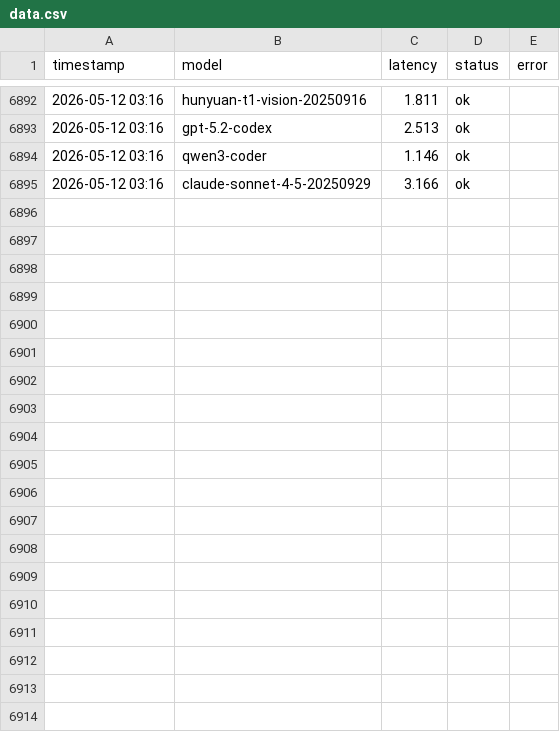
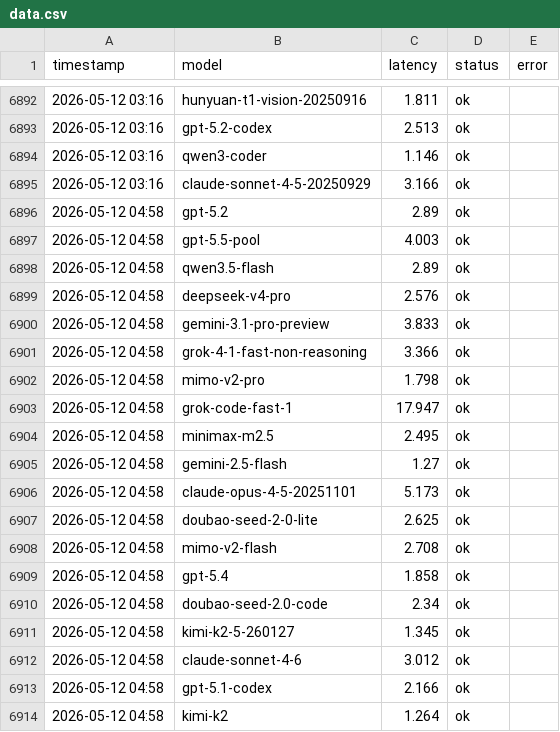
Before and after one commit to rongyinger/api-checker, a CSV file: docs/data.csv, drawn as a sheet; only a part is shown, gaps mark what is left out; the diff covers the shown part only.

```diff
--- a/docs/data.csv
+++ b/docs/data.csv
@@ -6895 +6895,20 @@ timestamp,model,latency,status,error
 2026-05-12 03:16,claude-sonnet-4-5-20250929,3.166,ok,
+2026-05-12 04:58,gpt-5.2,2.89,ok,
+2026-05-12 04:58,gpt-5.5-pool,4.003,ok,
+2026-05-12 04:58,qwen3.5-flash,2.89,ok,
+2026-05-12 04:58,deepseek-v4-pro,2.576,ok,
+2026-05-12 04:58,gemini-3.1-pro-preview,3.833,ok,
+2026-05-12 04:58,grok-4-1-fast-non-reasoning,3.366,ok,
+2026-05-12 04:58,mimo-v2-pro,1.798,ok,
+2026-05-12 04:58,grok-code-fast-1,17.947,ok,
+2026-05-12 04:58,minimax-m2.5,2.495,ok,
+2026-05-12 04:58,gemini-2.5-flash,1.27,ok,
+2026-05-12 04:58,claude-opus-4-5-20251101,5.173,ok,
+2026-05-12 04:58,doubao-seed-2-0-lite,2.625,ok,
+2026-05-12 04:58,mimo-v2-flash,2.708,ok,
+2026-05-12 04:58,gpt-5.4,1.858,ok,
+2026-05-12 04:58,doubao-seed-2.0-code,2.34,ok,
+2026-05-12 04:58,kimi-k2-5-260127,1.345,ok,
+2026-05-12 04:58,claude-sonnet-4-6,3.012,ok,
+2026-05-12 04:58,gpt-5.1-codex,2.166,ok,
+2026-05-12 04:58,kimi-k2,1.264,ok,
```
Also changed, not shown: 23 added rows elsewhere in this file.
